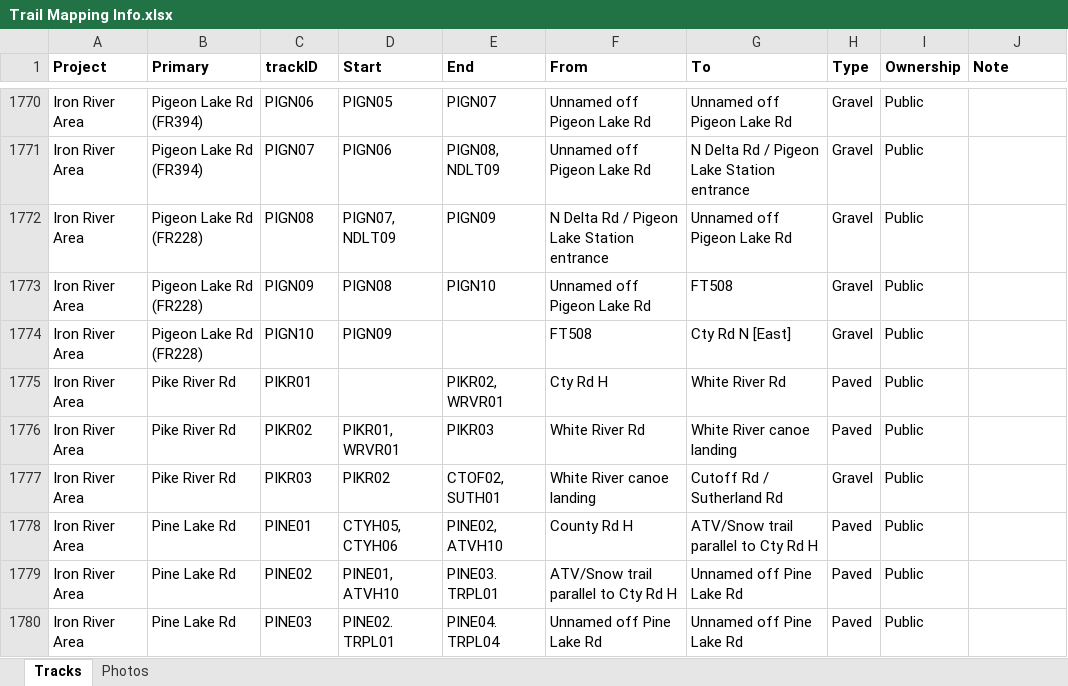
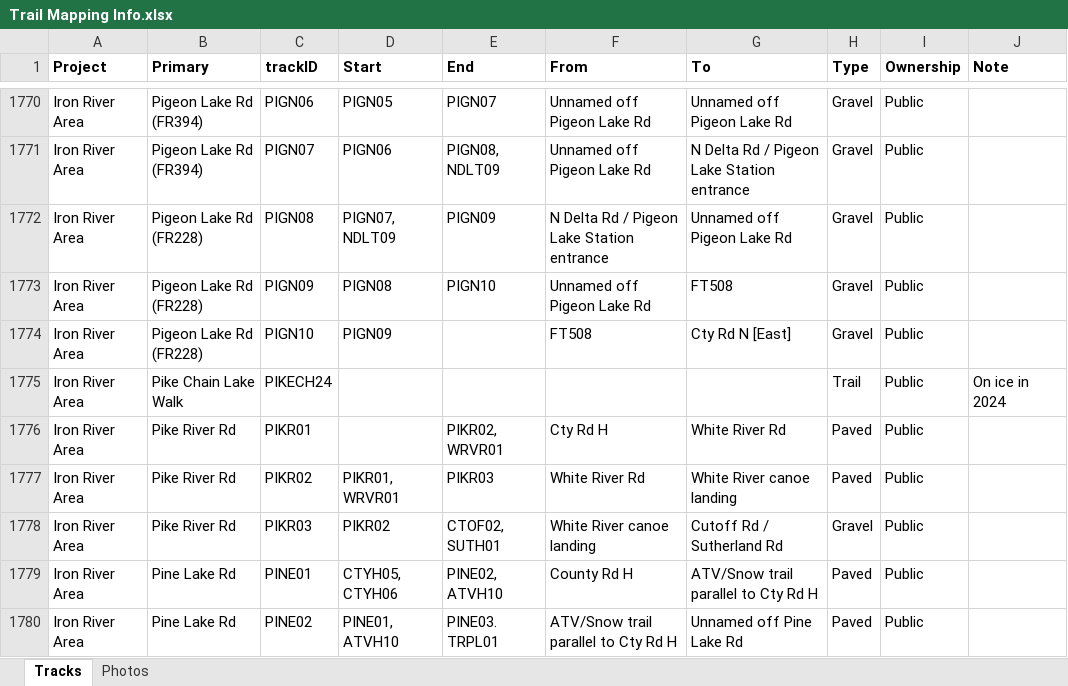
Before and after one commit to droglenc/MAPPING, an Excel workbook: Data/Trail Mapping Info.xlsx, sheet Tracks, drawn as a sheet; only a part is shown, gaps mark what is left out; the shorter side is filled out with more unchanged rows; values as stored, in another font and other column widths than the file's, no borders; the diff names each change by its address in the sheet, - before the commit and + after, or states it on an @@ line.

Commit message:
Added PIKECH24

```diff
--- a/Data/Trail Mapping Info.xlsx (sheet Tracks)
+++ b/Data/Trail Mapping Info.xlsx (sheet Tracks)
+row 1775: Iron River Area | Pike Chain Lake Walk | PIKECH24 |  |  |  |  | Trail | Public | On ice in 2024
```
Also changed, not shown: 1 other file.
